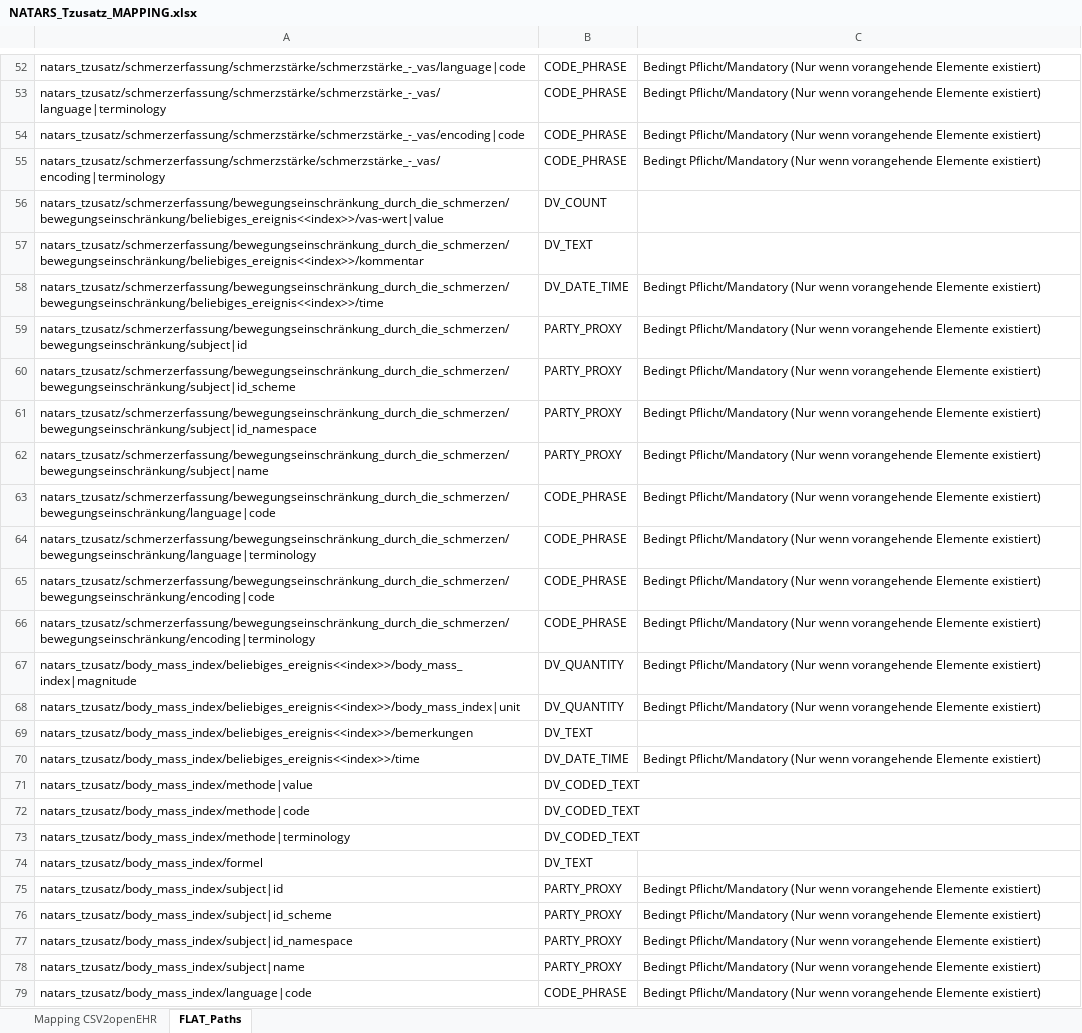
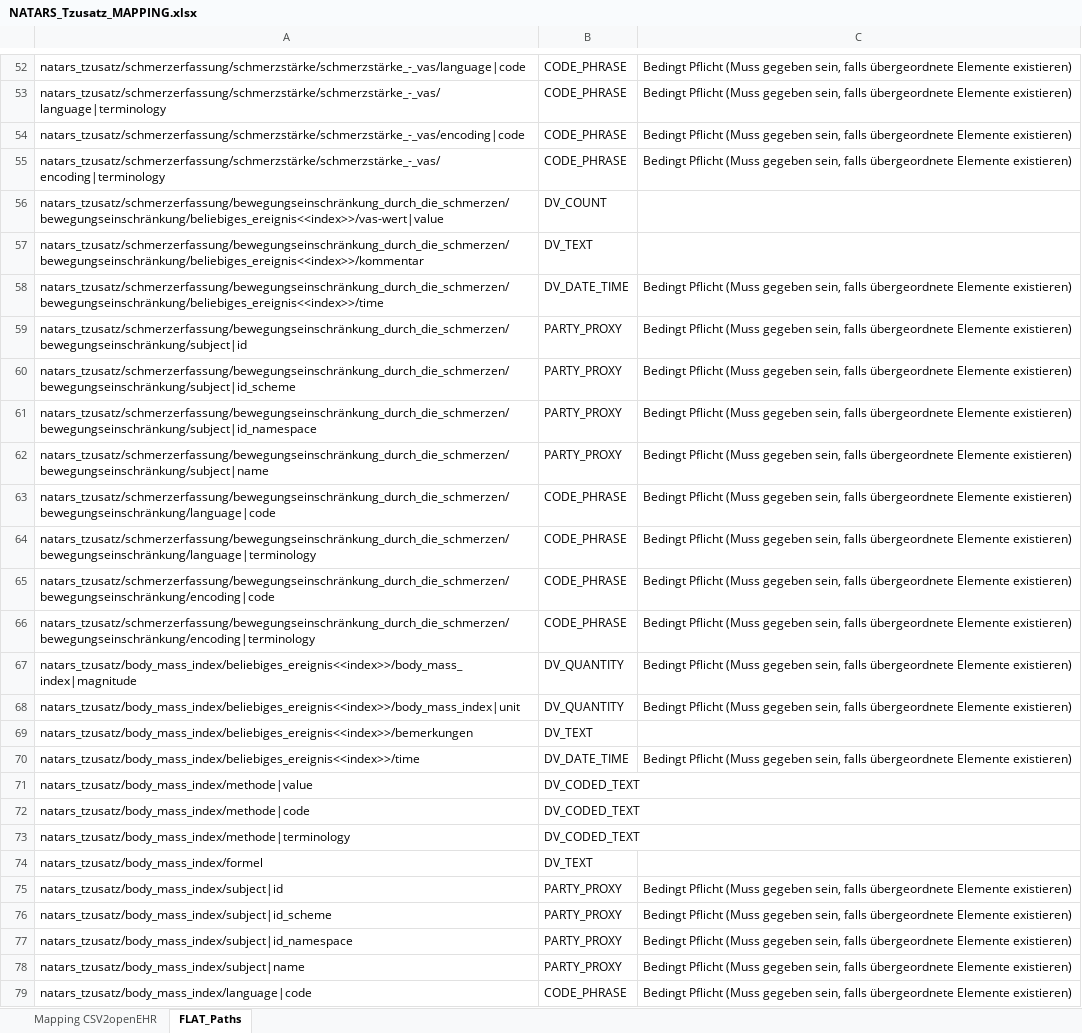
Before and after one commit to zlgesundheit/openEHR_FLAT_Loader, an Excel workbook: Manual Tasks/NATARS_Tzusatz_MAPPING.xlsx, sheet FLAT_Paths, drawn as a sheet; only a part is shown, gaps mark what is left out; values as stored, in another font and other column widths than the file's, no borders; the diff covers the shown part only; the diff names each change by its address in the sheet, - before the commit and + after, or states it on an @@ line.

```diff
--- a/Manual Tasks/NATARS_Tzusatz_MAPPING.xlsx (sheet FLAT_Paths)
+++ b/Manual Tasks/NATARS_Tzusatz_MAPPING.xlsx (sheet FLAT_Paths)
-C52:C55: Bedingt Pflicht/Mandatory (Nur wenn vorangehende Elemente existiert)
+C52:C55: Bedingt Pflicht (Muss gegeben sein, falls übergeordnete Elemente existieren)
-C58:C68: Bedingt Pflicht/Mandatory (Nur wenn vorangehende Elemente existiert)
+C58:C68: Bedingt Pflicht (Muss gegeben sein, falls übergeordnete Elemente existieren)
-C70: Bedingt Pflicht/Mandatory (Nur wenn vorangehende Elemente existiert)
+C70: Bedingt Pflicht (Muss gegeben sein, falls übergeordnete Elemente existieren)
-C75:C79: Bedingt Pflicht/Mandatory (Nur wenn vorangehende Elemente existiert)
+C75:C79: Bedingt Pflicht (Muss gegeben sein, falls übergeordnete Elemente existieren)
```
Also changed, not shown: 41 edited cells elsewhere in this sheet, sheet Mapping CSV2openEHR, 15 other files.
